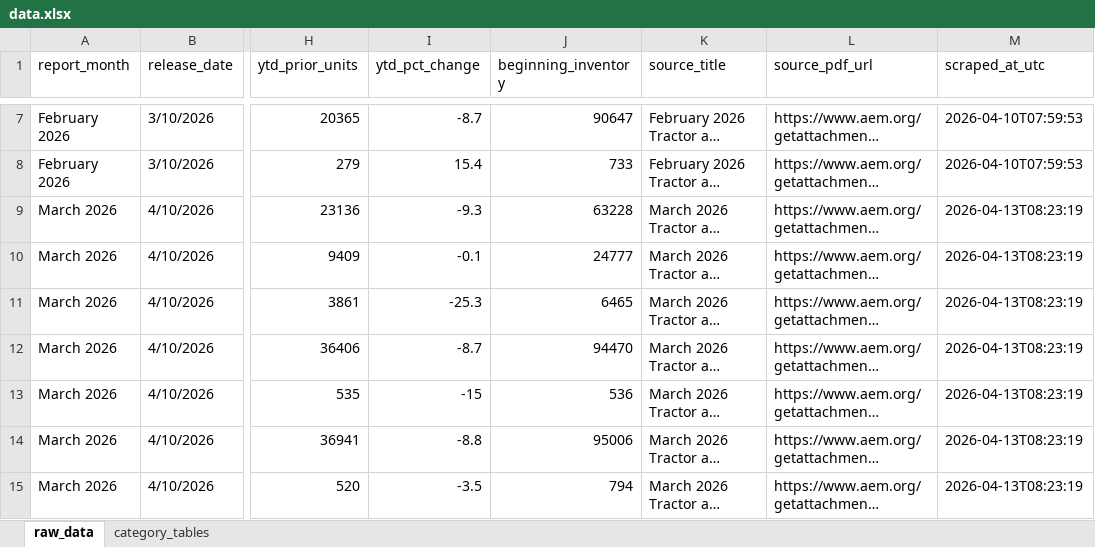
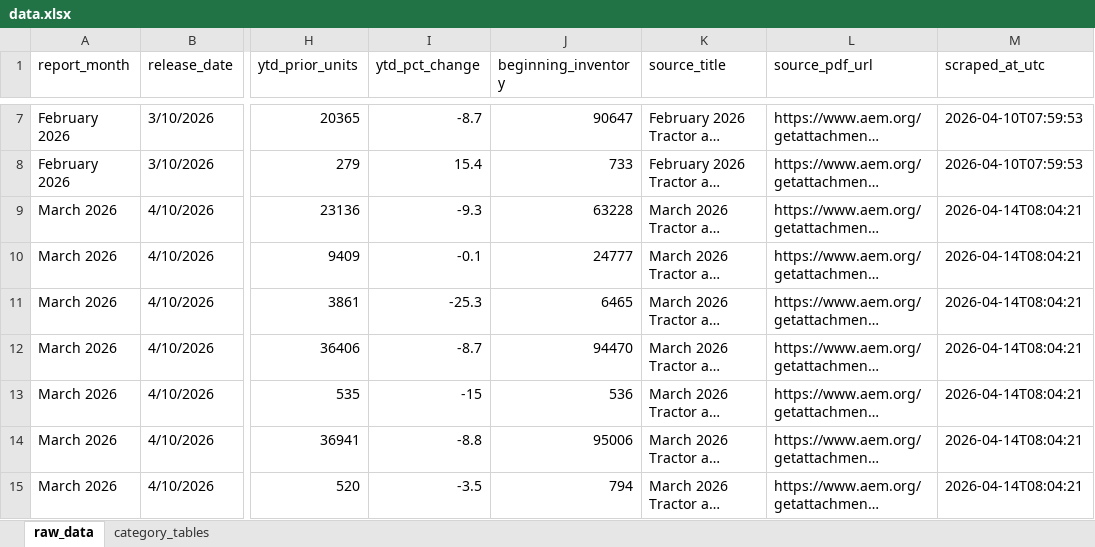
Before and after one commit to Ghostface321/AEM-tractor-tracker, an Excel workbook: data.xlsx, sheet raw_data, drawn as a sheet; only a part is shown, gaps mark what is left out; long unchanged cells end in …; values as stored, in another font and other column widths than the file's, no borders; the diff names each change by its address in the sheet, - before the commit and + after, or states it on an @@ line.

```diff
--- a/data.xlsx (sheet raw_data)
+++ b/data.xlsx (sheet raw_data)
-M9:M15 (scraped_at_utc): 2026-04-13T08:23:19
+M9:M15 (scraped_at_utc): 2026-04-14T08:04:21
```
Also changed, not shown: 1 other file.
